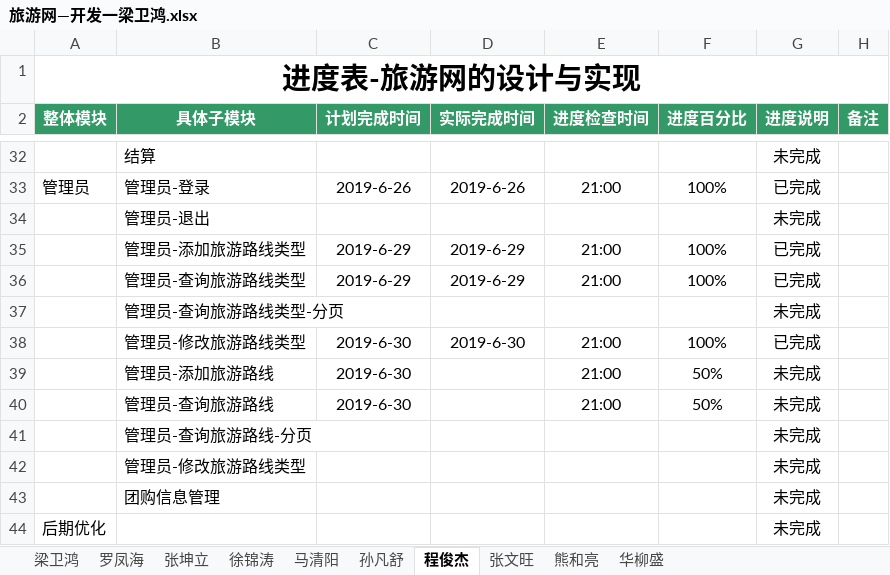
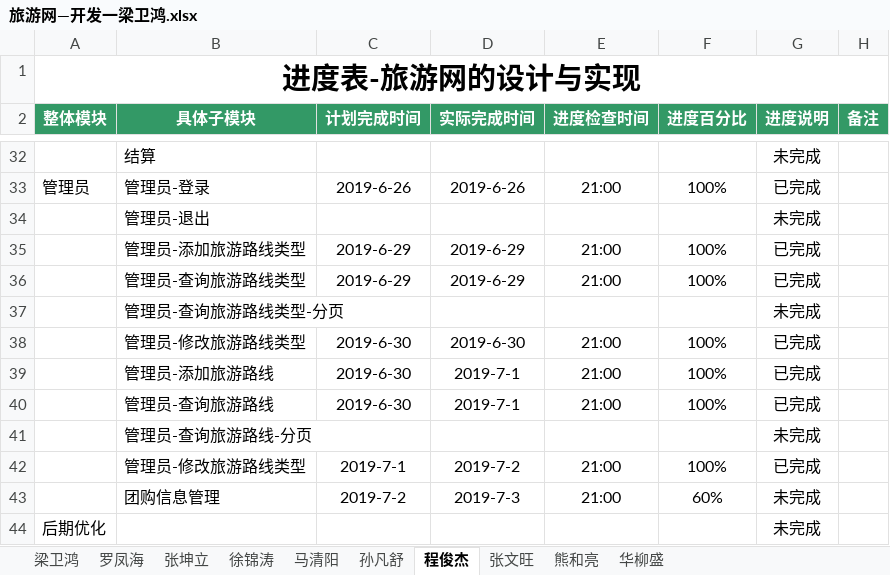
Before and after one commit to hgkj-rj/hgkj_01, an Excel workbook: 梁卫鸿/旅游网—开发一梁卫鸿.xlsx, sheet 程俊杰, drawn as a sheet; only a part is shown, gaps mark what is left out; values as stored, in another font and other column widths than the file's, no borders; the diff names each change by its address in the sheet, - before the commit and + after, or states it on an @@ line.

Commit message:
Add files via upload

```diff
--- a/梁卫鸿/旅游网—开发一梁卫鸿.xlsx (sheet 程俊杰)
+++ b/梁卫鸿/旅游网—开发一梁卫鸿.xlsx (sheet 程俊杰)
-D39:D40 (实际完成时间): (empty)
+D39:D40 (实际完成时间): 2019-7-1
-F39:F40 (进度百分比): 50%
+F39:F40 (进度百分比): 100%
-G39:G40 (进度说明): 未完成
+G39:G40 (进度说明): 已完成
-C42 (计划完成时间): (empty)
+C42 (计划完成时间): 2019-7-1
-D42 (实际完成时间): (empty)
+D42 (实际完成时间): 2019-7-2
-E42:E43 (进度检查时间): (empty)
+E42:E43 (进度检查时间): 21:00
-F42 (进度百分比): (empty)
+F42 (进度百分比): 100%
-G42 (进度说明): 未完成
+G42 (进度说明): 已完成
-C43 (计划完成时间): (empty)
+C43 (计划完成时间): 2019-7-2
-D43 (实际完成时间): (empty)
+D43 (实际完成时间): 2019-7-3
-F43 (进度百分比): (empty)
+F43 (进度百分比): 60%
```
